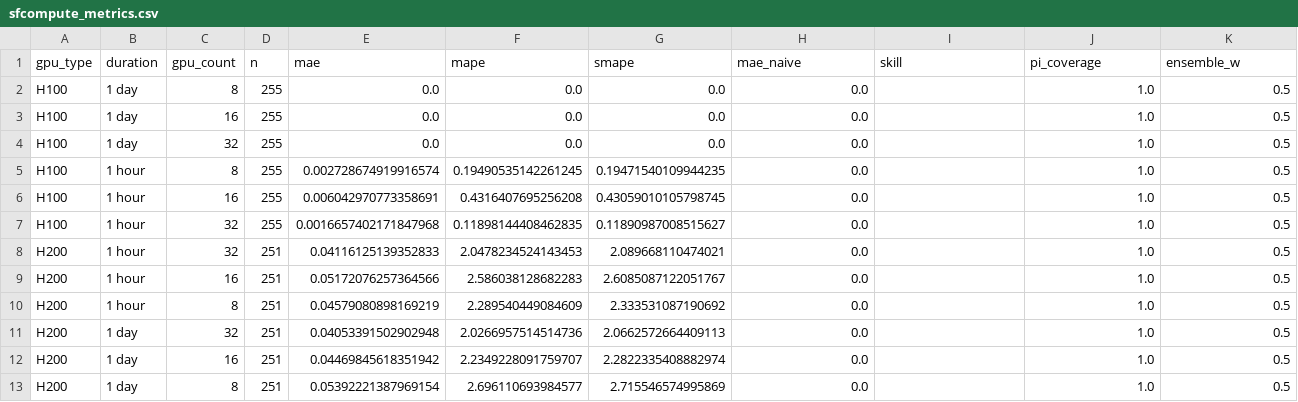
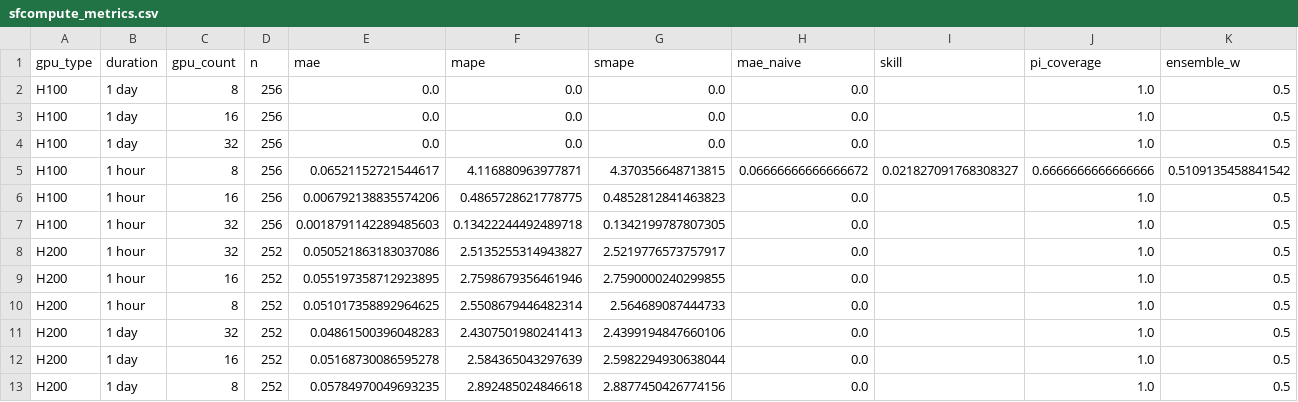
Before and after one commit to evieculloty9/gpu-pricing-scraper, a CSV file: docs/data/sfcompute_metrics.csv, drawn as a sheet.

```diff
--- a/docs/data/sfcompute_metrics.csv
+++ b/docs/data/sfcompute_metrics.csv
@@ -1,13 +1,13 @@
 gpu_type,duration,gpu_count,n,mae,mape,smape,mae_naive,skill,pi_coverage,ensemble_w
-H100,1 day,8,255,0.0,0.0,0.0,0.0,,1.0,0.5
-H100,1 day,16,255,0.0,0.0,0.0,0.0,,1.0,0.5
-H100,1 day,32,255,0.0,0.0,0.0,0.0,,1.0,0.5
-H100,1 hour,8,255,0.002728674919916574,0.19490535142261245,0.19471540109944235,0.0,,1.0,0.5
-H100,1 hour,16,255,0.006042970773358691,0.4316407695256208,0.43059010105798745,0.0,,1.0,0.5
-H100,1 hour,32,255,0.0016657402171847968,0.11898144408462835,0.11890987008515627,0.0,,1.0,0.5
-H200,1 hour,32,251,0.04116125139352833,2.0478234524143453,2.089668110474021,0.0,,1.0,0.5
-H200,1 hour,16,251,0.05172076257364566,2.586038128682283,2.6085087122051767,0.0,,1.0,0.5
-H200,1 hour,8,251,0.04579080898169219,2.289540449084609,2.333531087190692,0.0,,1.0,0.5
-H200,1 day,32,251,0.04053391502902948,2.0266957514514736,2.0662572664409113,0.0,,1.0,0.5
-H200,1 day,16,251,0.04469845618351942,2.2349228091759707,2.2822335408882974,0.0,,1.0,0.5
-H200,1 day,8,251,0.05392221387969154,2.696110693984577,2.715546574995869,0.0,,1.0,0.5
+H100,1 day,8,256,0.0,0.0,0.0,0.0,,1.0,0.5
+H100,1 day,16,256,0.0,0.0,0.0,0.0,,1.0,0.5
+H100,1 day,32,256,0.0,0.0,0.0,0.0,,1.0,0.5
+H100,1 hour,8,256,0.06521152721544617,4.116880963977871,4.370356648713815,0.06666666666666672,0.021827091768308327,0.6666666666666666,0.5109135458841542
+H100,1 hour,16,256,0.006792138835574206,0.4865728621778775,0.4852812841463823,0.0,,1.0,0.5
+H100,1 hour,32,256,0.0018791142289485603,0.13422244492489718,0.1342199787807305,0.0,,1.0,0.5
+H200,1 hour,32,252,0.050521863183037086,2.5135255314943827,2.5219776573757917,0.0,,1.0,0.5
+H200,1 hour,16,252,0.055197358712923895,2.7598679356461946,2.7590000240299855,0.0,,1.0,0.5
+H200,1 hour,8,252,0.051017358892964625,2.5508679446482314,2.564689087444733,0.0,,1.0,0.5
+H200,1 day,32,252,0.04861500396048283,2.4307501980241413,2.4399194847660106,0.0,,1.0,0.5
+H200,1 day,16,252,0.05168730086595278,2.584365043297639,2.5982294930638044,0.0,,1.0,0.5
+H200,1 day,8,252,0.05784970049693235,2.892485024846618,2.8877450426774156,0.0,,1.0,0.5
```
Also changed, not shown: docs/data/budget_scenarios.csv, docs/data/roi_catalog.csv, 6 other files.
